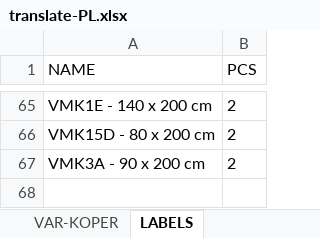
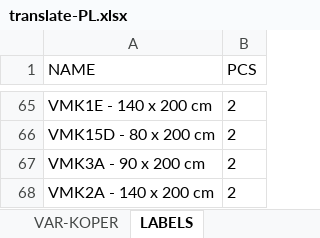
Before and after one commit to xaxamagyar/padrew-objednavka, an Excel workbook: translate-PL.xlsx, sheet LABELS, drawn as a sheet; only a part is shown, gaps mark what is left out; values as stored, in another font and other column widths than the file's, no borders; the diff names each change by its address in the sheet, - before the commit and + after, or states it on an @@ line.

Commit message:
Automatická aktualizace překladové databáze z webové aplikace

```diff
--- a/translate-PL.xlsx (sheet LABELS)
+++ b/translate-PL.xlsx (sheet LABELS)
+row 68: VMK2A - 140 x 200 cm | 2
```
